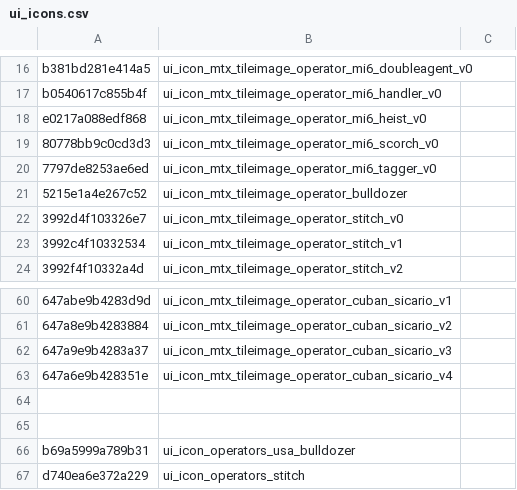
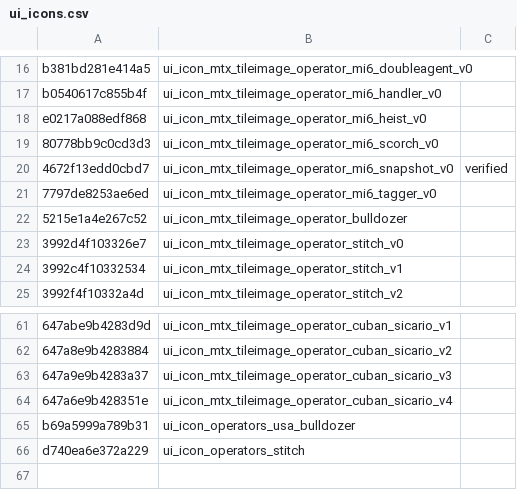
Before and after one commit to ItsNatoriousB/BlackOpsColdWar-Asset-Directory, a CSV file: _data/ui_icons.csv, drawn as a sheet; only a part is shown, gaps mark what is left out; removed rows and columns are numbered as before the commit, all else as after; the diff names each change by its address in the sheet, - before the commit and + after, or states it on an @@ line.

```diff
--- a/_data/ui_icons.csv
+++ b/_data/ui_icons.csv
+row 20: 4672f13edd0cbd7 | ui_icon_mtx_tileimage_operator_mi6_snapshot_v0 | verified
-row 64: (empty)
-row 65: (empty)
```
Also changed, not shown: _data/master_skin_list.csv, _data/weapon_charms.csv, 6 other files.
